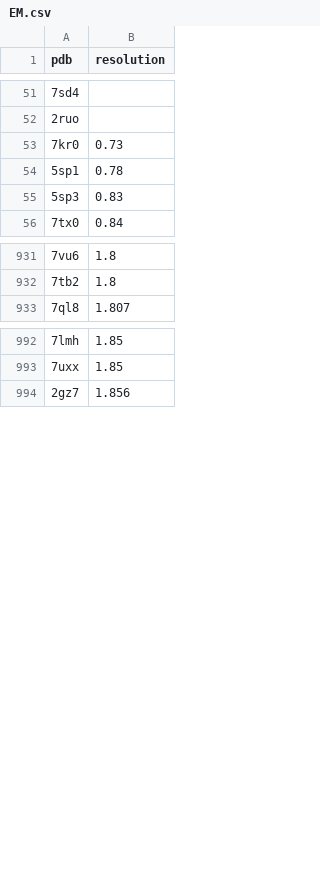
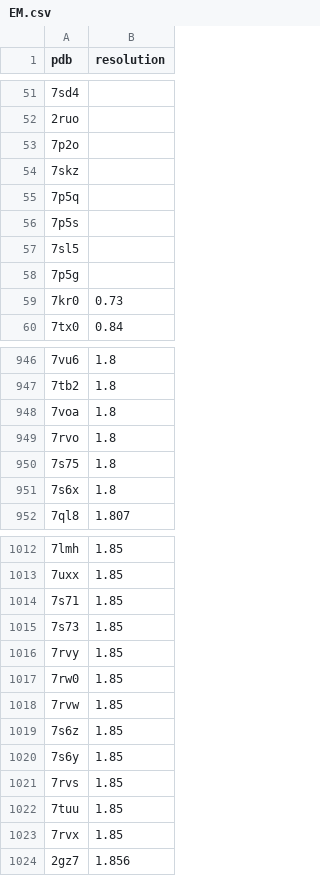
Before and after one commit to jnt18/coronavirus_structural_task_force, a CSV file: utils/database/EM.csv, drawn as a sheet; only a part is shown, gaps mark what is left out; the diff covers the shown part only.

```diff
--- a/utils/database/EM.csv
+++ b/utils/database/EM.csv
@@ -52,5 +52,9 @@ pdb,resolution
 2ruo,
+7p2o,
+7skz,
+7p5q,
+7p5s,
+7sl5,
+7p5g,
 7kr0,0.73
-5sp1,0.78
-5sp3,0.83
 7tx0,0.84
@@ -932,2 +947,6 @@ pdb,resolution
 7tb2,1.8
+7voa,1.8
+7rvo,1.8
+7s75,1.8
+7s6x,1.8
 7ql8,1.807
@@ -993,2 +1013,12 @@ pdb,resolution
 7uxx,1.85
+7s71,1.85
+7s73,1.85
+7rvy,1.85
+7rw0,1.85
+7rvw,1.85
+7s6z,1.85
+7s6y,1.85
+7rvs,1.85
+7tuu,1.85
+7rvx,1.85
 2gz7,1.856
```
Also changed, not shown: 79 added rows elsewhere in this file, utils/database/MX.csv, utils/database/NMR.csv, 25 other files.
